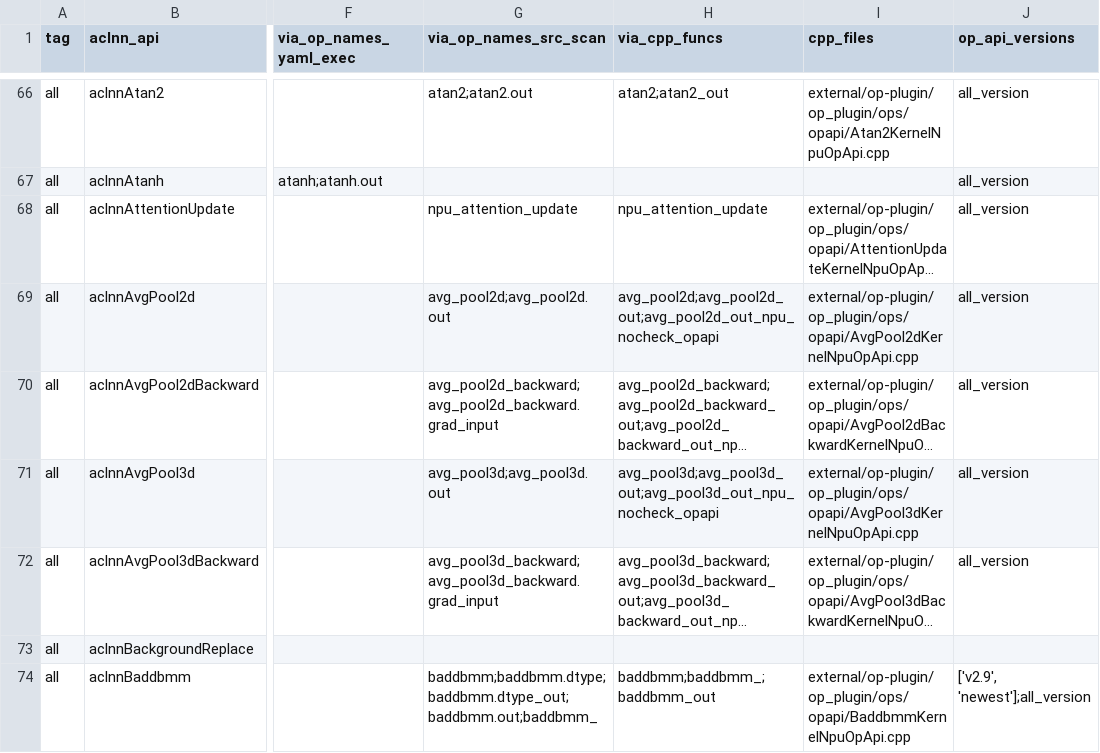
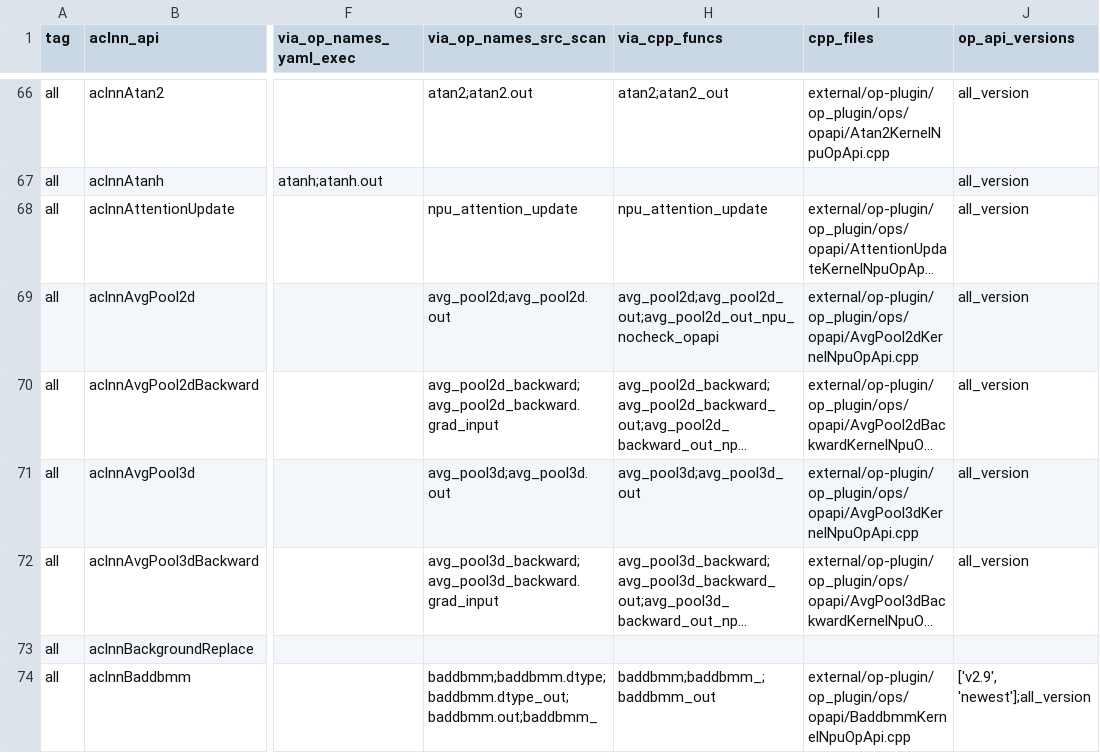
Before and after one commit to Fzilan/aclnn-dashboard, a CSV file: data/reports/aclnn_to_torch_npu.csv, drawn as a sheet; only a part is shown, gaps mark what is left out; long unchanged cells end in …; the diff names each change by its address in the sheet, - before the commit and + after, or states it on an @@ line.

```diff
--- a/data/reports/aclnn_to_torch_npu.csv
+++ b/data/reports/aclnn_to_torch_npu.csv
-H71 (via_cpp_funcs): avg_pool3d;avg_pool3d_out;avg_pool3d_out_npu_nocheck_opapi
+H71 (via_cpp_funcs): avg_pool3d;avg_pool3d_out
```
Also changed, not shown: 3 other files.
